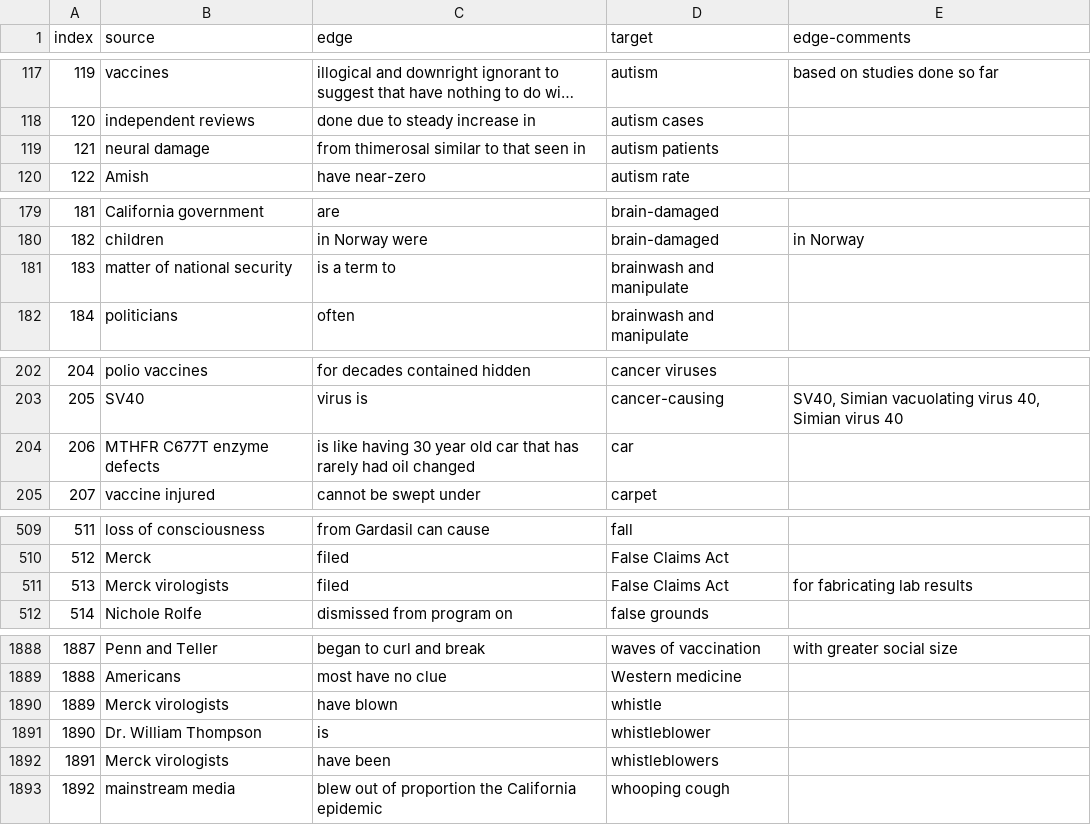
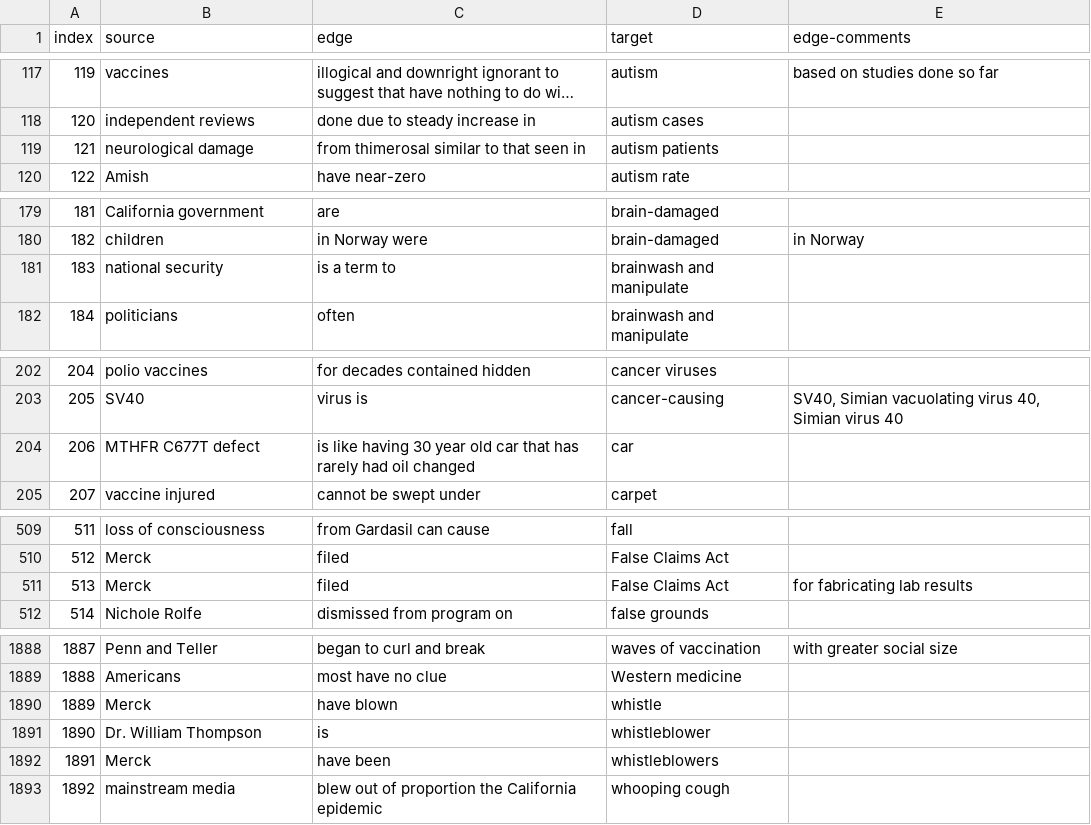
Before and after one commit to gloriakang/vax-sentiment, a CSV file: data_join/article_neg.csv, drawn as a sheet; only a part is shown, gaps mark what is left out; long unchanged cells end in …; the diff covers the shown part only.

```diff
--- a/data_join/article_neg.csv
+++ b/data_join/article_neg.csv
@@ -118,3 +118,3 @@ index,source,edge,target,edge-comments
 120,independent reviews,done due to steady increase in,autism cases,
-121,neural damage,from thimerosal similar to that seen in,autism patients,
+121,neurological damage,from thimerosal similar to that seen in,autism patients,
 122,Amish,have near-zero,autism rate,
@@ -180,3 +180,3 @@ index,source,edge,target,edge-comments
 182,children,in Norway were,brain-damaged,in Norway
-183,matter of national security,is a term to,brainwash and manipulate,
+183,national security,is a term to,brainwash and manipulate,
 184,politicians,often,brainwash and manipulate,
@@ -203,3 +203,3 @@ index,source,edge,target,edge-comments
 205,SV40,virus is,cancer-causing,"SV40, Simian vacuolating virus 40, Simian virus 40"
-206,MTHFR C677T enzyme defects,is like having 30 year old car that has rarely had oil changed,car,
+206,MTHFR C677T defect,is like having 30 year old car that has rarely had oil changed,car,
 207,vaccine injured,cannot be swept under,carpet,
@@ -510,3 +510,3 @@ index,source,edge,target,edge-comments
 512,Merck,filed ,False Claims Act,
-513,Merck virologists,filed,False Claims Act,for fabricating lab results
+513,Merck,filed,False Claims Act,for fabricating lab results
 514,Nichole Rolfe,dismissed from program on,false grounds,
@@ -1889,5 +1889,5 @@ index,source,edge,target,edge-comments
 1888,Americans,most have no clue,Western medicine,
-1889,Merck virologists,have blown,whistle,
+1889,Merck,have blown,whistle,
 1890,Dr. William Thompson,is,whistleblower,
-1891,Merck virologists,have been,whistleblowers,
+1891,Merck,have been,whistleblowers,
 1892,mainstream media,blew out of proportion the California epidemic,whooping cough,
```
Also changed, not shown: 39 edited cells elsewhere in this file.
